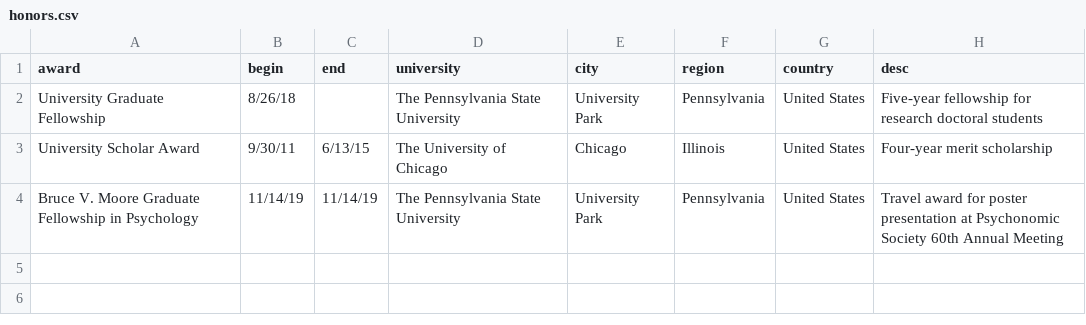
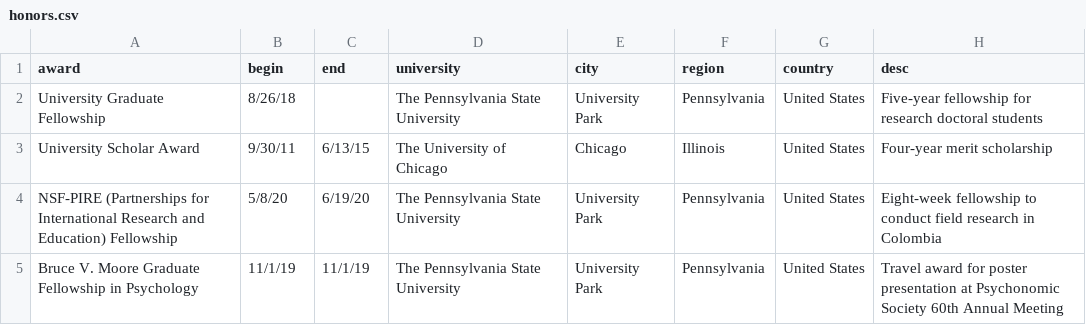
Before and after one commit to hollzzar/zaharchuk-cv, a CSV file: data/honors.csv, drawn as a sheet.

Commit message:
Honors update

```diff
--- a/data/honors.csv
+++ b/data/honors.csv
@@ -3,2 +3,3 @@ University Graduate Fellowship,8/26/18,,The Pennsylvania State University,Univer
 University Scholar Award,9/30/11,6/13/15,The University of Chicago,Chicago,Illinois,United States,Four-year merit scholarship
-Bruce V. Moore Graduate Fellowship in Psychology,11/14/19,11/14/19,The Pennsylvania State University,University Park,Pennsylvania,United States,Travel award for poster presentation at Psychonomic Society 60th Annual Meeting
+NSF-PIRE (Partnerships for International Research and Education) Fellowship,5/8/20,6/19/20,The Pennsylvania State University,University Park,Pennsylvania,United States,Eight-week fellowship to conduct field research in Colombia
+Bruce V. Moore Graduate Fellowship in Psychology,11/1/19,11/1/19,The Pennsylvania State University,University Park,Pennsylvania,United States,Travel award for poster presentation at Psychonomic Society 60th Annual Meeting
```
Also changed, not shown: data/outreach.csv, 4 other files.
